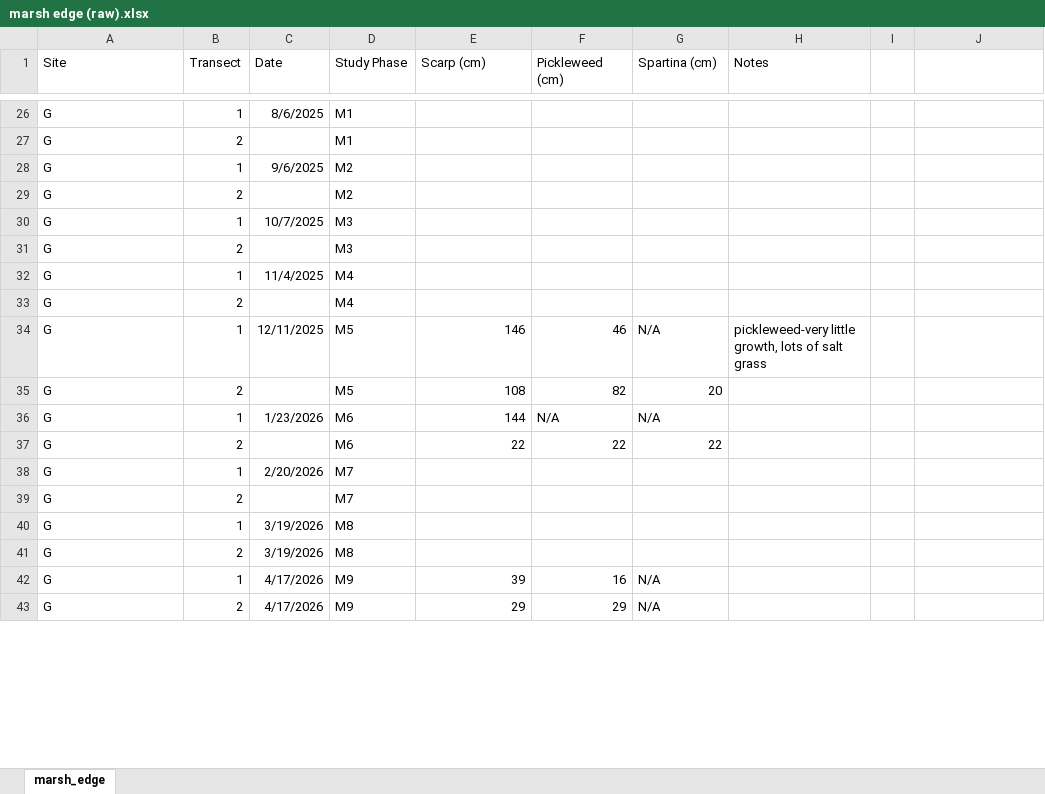
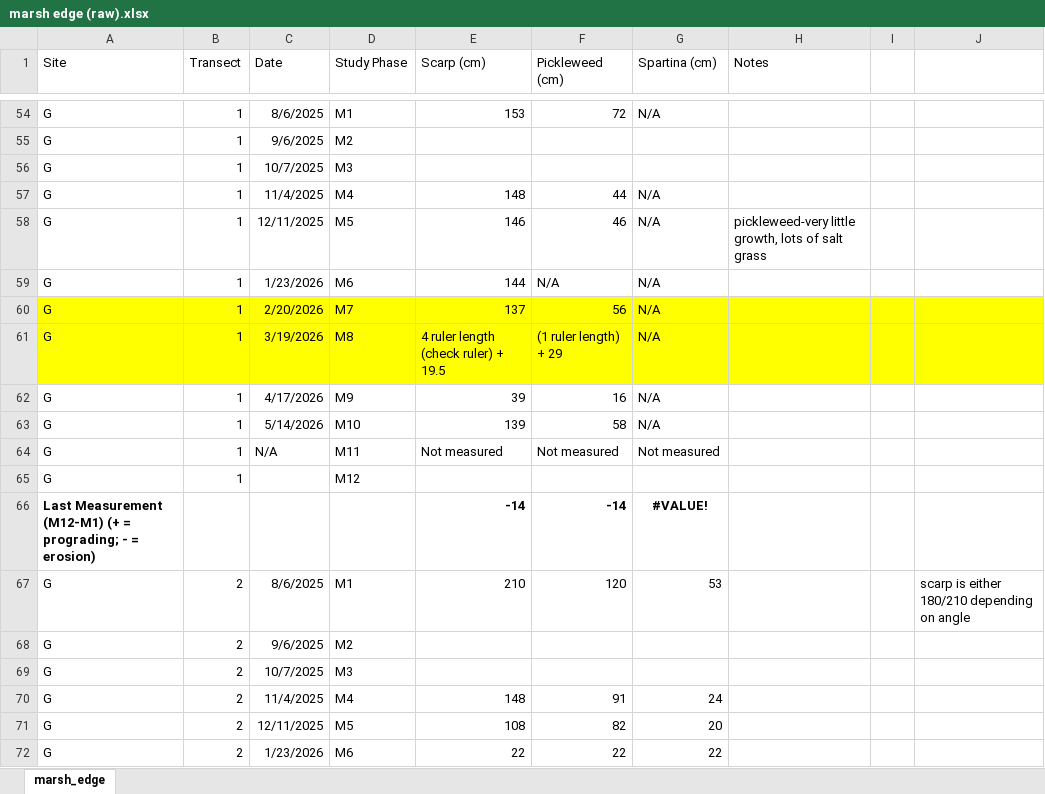
Before and after one commit to Smillersfsu/DepositionSFB, an Excel workbook: data/marsh edge (raw).xlsx, sheet marsh_edge, drawn as a sheet; only a part is shown, gaps mark what is left out; the shorter side is filled out with more unchanged rows; values as stored, in another font and other column widths than the file's, no borders; removed rows and columns are numbered as before the commit, all else as after; the diff covers the shown part only; the diff names each change by its address in the sheet, - before the commit and + after, or states it on an @@ line.

```diff
--- a/data/marsh edge (raw).xlsx (sheet marsh_edge)
+++ b/data/marsh edge (raw).xlsx (sheet marsh_edge)
-E54 (Scarp (cm)): (empty)
+E54 (Scarp (cm)): 153
-F54 (Pickleweed (cm)): (empty)
+F54 (Pickleweed (cm)): 72
-G54 (Spartina (cm)): (empty)
+G54 (Spartina (cm)): N/A
-row 27: G | 2 |  | M1
-row 29: G | 2 |  | M2
-row 31: G | 2 |  | M3
-E57 (Scarp (cm)): (empty)
+E57 (Scarp (cm)): 148
-F57 (Pickleweed (cm)): (empty)
+F57 (Pickleweed (cm)): 44
-G57 (Spartina (cm)): (empty)
+G57 (Spartina (cm)): N/A
-row 33: G | 2 |  | M4
-row 35: G | 2 |  | M5 | 108 | 82 | 20
-row 37: G | 2 |  | M6 | 22 | 22 | 22
-A60:J60 fill: none
+A60:J60 fill: #FFFF00
-E60 (Scarp (cm)): (empty)
+E60 (Scarp (cm)): 137
-F60 (Pickleweed (cm)): (empty)
+F60 (Pickleweed (cm)): 56
-G60 (Spartina (cm)): (empty)
+G60 (Spartina (cm)): N/A
-row 39: G | 2 |  | M7
-A61:J61 fill: none
+A61:J61 fill: #FFFF00
-E61 (Scarp (cm)): (empty)
+E61 (Scarp (cm)): 4 ruler length (check ruler) + 19.5
-F61 (Pickleweed (cm)): (empty)
+F61 (Pickleweed (cm)): (1 ruler length) + 29
-G61 (Spartina (cm)): (empty)
+G61 (Spartina (cm)): N/A
-row 41: G | 2 | 3/19/2026 | M8
@@ row 44 moved to row 63: G @@
@@ row 46 moved to row 64: G @@
@@ row 48 moved to row 65: G @@
+row 66: Last Measurement (M12-M1) (+ = prograding; - = erosion) |  |  |  | -14 | -14 | #VALUE!
+row 67: G | 2 | 8/6/2025 | M1 | 210 | 120 | 53 |  |  | scarp is either 180/210 depending on angle
+row 68: G | 2 | 9/6/2025 | M2
+row 69: G | 2 | 10/7/2025 | M3
+row 70: G | 2 | 11/4/2025 | M4 | 148 | 91 | 24
+row 71: G | 2 | 12/11/2025 | M5 | 108 | 82 | 20
+row 72: G | 2 | 1/23/2026 | M6 | 22 | 22 | 22
```
Also changed, not shown: 32 added rows, 23 removed rows, 23 moved rows, 5 edited cells and cell formats elsewhere in this sheet, data/thesis_sediment master (raw).xlsx.
